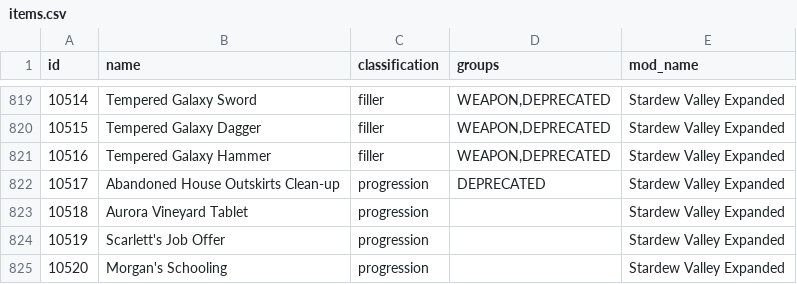
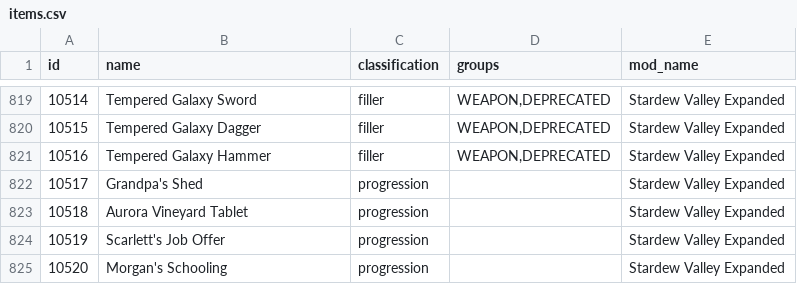
Before and after one commit to EmilyV99/Archipelago, a CSV file: worlds/stardew_valley/data/items.csv, drawn as a sheet; only a part is shown, gaps mark what is left out.

Commit message:
Add Shed as item and clean up

```diff
--- a/worlds/stardew_valley/data/items.csv
+++ b/worlds/stardew_valley/data/items.csv
@@ -821,3 +821,3 @@ id,name,classification,groups,mod_name
 10516,Tempered Galaxy Hammer,filler,"WEAPON,DEPRECATED",Stardew Valley Expanded
-10517,Abandoned House Outskirts Clean-up,progression,DEPRECATED,Stardew Valley Expanded
+10517,Grandpa's Shed,progression,,Stardew Valley Expanded
 10518,Aurora Vineyard Tablet,progression,,Stardew Valley Expanded
```
Also changed, not shown: 2 other files.
